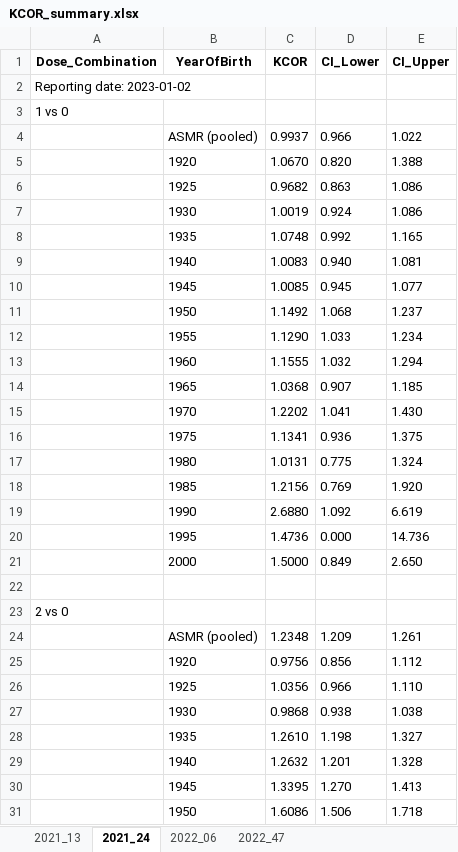
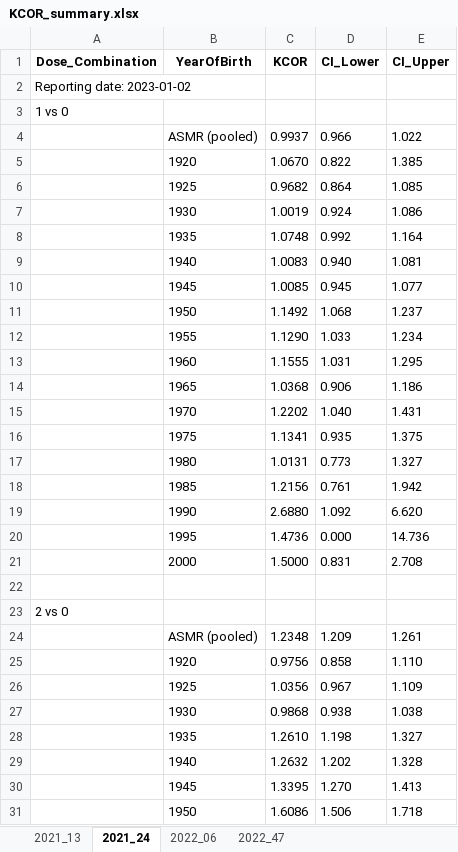
Before and after one commit to skirsch/KCOR, an Excel workbook: data/Czech/KCOR_summary.xlsx, sheet 2021_24, drawn as a sheet; only a part is shown; values as stored, in another font and other column widths than the file's, no borders; the diff covers the shown part only; the diff names each change by its address in the sheet, - before the commit and + after, or states it on an @@ line.

```diff
--- a/data/Czech/KCOR_summary.xlsx (sheet 2021_24)
+++ b/data/Czech/KCOR_summary.xlsx (sheet 2021_24)
-D5 (CI_Lower): 0.820
+D5 (CI_Lower): 0.822
-E5 (CI_Upper): 1.388
+E5 (CI_Upper): 1.385
-D6 (CI_Lower): 0.863
+D6 (CI_Lower): 0.864
-E6 (CI_Upper): 1.086
+E6 (CI_Upper): 1.085
-E8 (CI_Upper): 1.165
+E8 (CI_Upper): 1.164
-D13 (CI_Lower): 1.032
+D13 (CI_Lower): 1.031
-E13 (CI_Upper): 1.294
+E13 (CI_Upper): 1.295
-D14 (CI_Lower): 0.907
+D14 (CI_Lower): 0.906
-E14 (CI_Upper): 1.185
+E14 (CI_Upper): 1.186
-D15 (CI_Lower): 1.041
+D15 (CI_Lower): 1.040
-E15 (CI_Upper): 1.430
+E15 (CI_Upper): 1.431
-D16 (CI_Lower): 0.936
+D16 (CI_Lower): 0.935
-D17 (CI_Lower): 0.775
+D17 (CI_Lower): 0.773
-E17 (CI_Upper): 1.324
+E17 (CI_Upper): 1.327
-D18 (CI_Lower): 0.769
+D18 (CI_Lower): 0.761
-E18 (CI_Upper): 1.920
+E18 (CI_Upper): 1.942
-E19 (CI_Upper): 6.619
+E19 (CI_Upper): 6.620
-D21 (CI_Lower): 0.849
+D21 (CI_Lower): 0.831
-E21 (CI_Upper): 2.650
+E21 (CI_Upper): 2.708
-D25 (CI_Lower): 0.856
+D25 (CI_Lower): 0.858
-E25 (CI_Upper): 1.112
+E25 (CI_Upper): 1.110
-D26 (CI_Lower): 0.966
+D26 (CI_Lower): 0.967
-E26 (CI_Upper): 1.110
+E26 (CI_Upper): 1.109
-D29 (CI_Lower): 1.201
+D29 (CI_Lower): 1.202
```
Also changed, not shown: 39 edited cells elsewhere in this sheet, sheet 2022_47, sheet 2022_06, sheet 2021_13, 4 other files.
